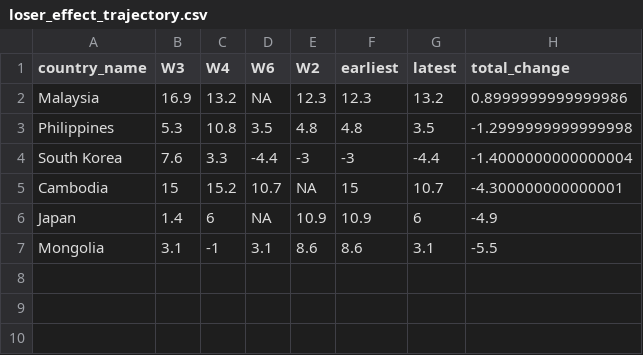
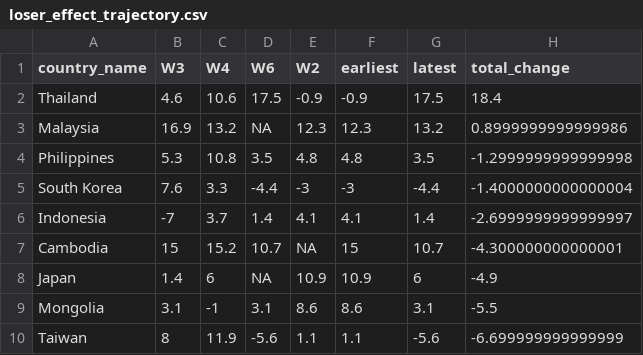
Before and after one commit to jeffreycstark/paper-bank, a CSV file: papers/meaning-of-democracy/analysis/data/loser_effect_trajectory.csv, drawn as a sheet.

```diff
--- a/papers/meaning-of-democracy/analysis/data/loser_effect_trajectory.csv
+++ b/papers/meaning-of-democracy/analysis/data/loser_effect_trajectory.csv
@@ -1,2 +1,3 @@
 country_name,W3,W4,W6,W2,earliest,latest,total_change
+Thailand,4.6,10.6,17.5,-0.9,-0.9,17.5,18.4
 Malaysia,16.9,13.2,NA,12.3,12.3,13.2,0.8999999999999986
@@ -4,2 +5,3 @@ Philippines,5.3,10.8,3.5,4.8,4.8,3.5,-1.2999999999999998
 South Korea,7.6,3.3,-4.4,-3,-3,-4.4,-1.4000000000000004
+Indonesia,-7,3.7,1.4,4.1,4.1,1.4,-2.6999999999999997
 Cambodia,15,15.2,10.7,NA,15,10.7,-4.300000000000001
@@ -7 +9,2 @@ Japan,1.4,6,NA,10.9,10.9,6,-4.9
 Mongolia,3.1,-1,3.1,8.6,8.6,3.1,-5.5
+Taiwan,8,11.9,-5.6,1.1,1.1,-5.6,-6.699999999999999
```
Also changed, not shown: papers/meaning-of-democracy/analysis/data/loser_effect_by_country_wave.csv, papers/meaning-of-democracy/analysis/data/loser_effect_by_wave.csv, 5 other files.
